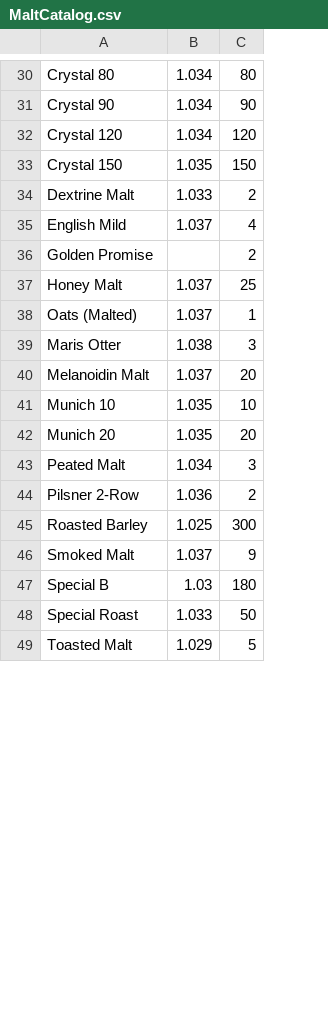
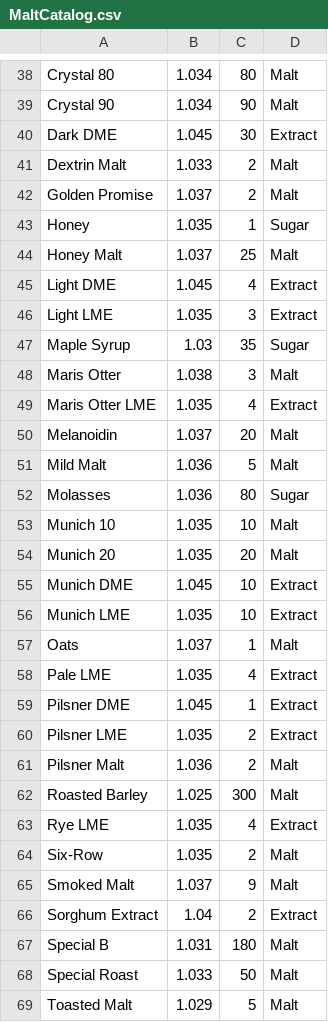
Before and after one commit to dshirley/OpenBrew, a CSV file: OpenBrew/OpenBrew/data/MaltCatalog.csv, drawn as a sheet; only a part is shown, gaps mark what is left out; removed rows and columns are numbered as before the commit, all else as after; the diff covers the shown part only; the diff names each change by its address in the sheet, - before the commit and + after, or states it on an @@ line.

Commit message:
Added some sugars to the malt catalog
Also added a column distinguishing if a particular entry
is a "malt", a "sugar", or an "extract".  This should be
useful for filtering through ingredients down the road.

```diff
--- a/OpenBrew/OpenBrew/data/MaltCatalog.csv
+++ b/OpenBrew/OpenBrew/data/MaltCatalog.csv
+column D, rows 38-39: Malt | Malt; rows 41-42: Malt | Malt; row 44: Malt; row 48: Malt; row 50: Malt; rows 53-54: Malt | Malt; rows 61-62: Malt | Malt; row 65: Malt; rows 67-69: all Malt
+row 40: Dark DME | 1.045 | 30 | Extract
-A41: Dextrine Malt
+A41: Dextrin Malt
-row 35: English Mild | 1.037 | 4
-B42: (empty)
+B42: 1.037
+row 43: Honey | 1.035 | 1 | Sugar
-row 38: Oats (Malted) | 1.037 | 1
+row 45: Light DME | 1.045 | 4 | Extract
+row 46: Light LME | 1.035 | 3 | Extract
+row 47: Maple Syrup | 1.03 | 35 | Sugar
+row 49: Maris Otter LME | 1.035 | 4 | Extract
-A50: Melanoidin Malt
+A50: Melanoidin
+row 51: Mild Malt | 1.036 | 5 | Malt
+row 52: Molasses | 1.036 | 80 | Sugar
-row 43: Peated Malt | 1.034 | 3
+row 55: Munich DME | 1.045 | 10 | Extract
+row 56: Munich LME | 1.035 | 10 | Extract
+row 57: Oats | 1.037 | 1 | Malt
+row 58: Pale LME | 1.035 | 4 | Extract
+row 59: Pilsner DME | 1.045 | 1 | Extract
+row 60: Pilsner LME | 1.035 | 2 | Extract
-A61: Pilsner 2-Row
+A61: Pilsner Malt
+row 63: Rye LME | 1.035 | 4 | Extract
@@ row 2 moved to row 64: Six-Row @@
+row 66: Sorghum Extract | 1.04 | 2 | Extract
-B67: 1.03
+B67: 1.031
```
Also changed, not shown: 13 added rows, 2 removed rows, 5 moved rows and 1 edited cell elsewhere in this file.
